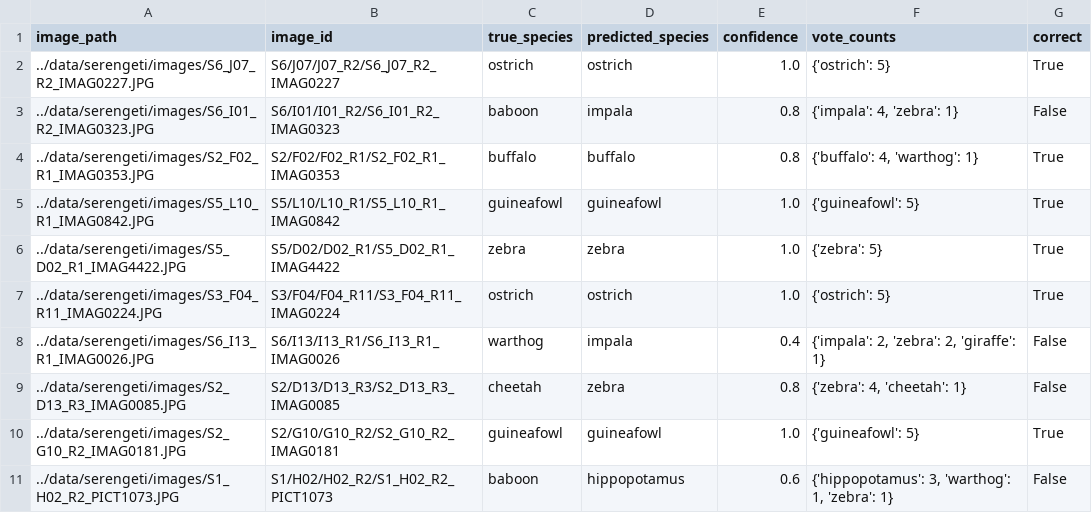
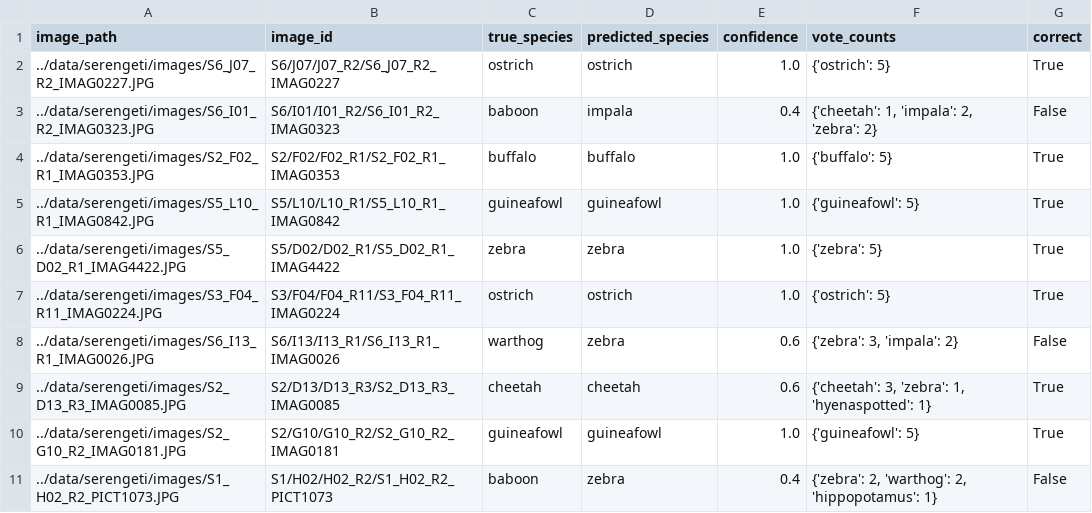
Before and after one commit to LuizAlencar17/WildMatch, a CSV file: data/predictions_test.csv, drawn as a sheet.

Commit message:
Update predictions in predictions_test.csv with new confidence values and species corrections

```diff
--- a/data/predictions_test.csv
+++ b/data/predictions_test.csv
@@ -2,4 +2,4 @@ image_path,image_id,true_species,predicted_species,confidence,vote_counts,correc
 ../data/serengeti/images/S6_J07_R2_IMAG0227.JPG,S6/J07/J07_R2/S6_J07_R2_IMAG0227,ostrich,ostrich,1.0,{'ostrich': 5},True
-../data/serengeti/images/S6_I01_R2_IMAG0323.JPG,S6/I01/I01_R2/S6_I01_R2_IMAG0323,baboon,impala,0.8,"{'impala': 4, 'zebra': 1}",False
-../data/serengeti/images/S2_F02_R1_IMAG0353.JPG,S2/F02/F02_R1/S2_F02_R1_IMAG0353,buffalo,buffalo,0.8,"{'buffalo': 4, 'warthog': 1}",True
+../data/serengeti/images/S6_I01_R2_IMAG0323.JPG,S6/I01/I01_R2/S6_I01_R2_IMAG0323,baboon,impala,0.4,"{'cheetah': 1, 'impala': 2, 'zebra': 2}",False
+../data/serengeti/images/S2_F02_R1_IMAG0353.JPG,S2/F02/F02_R1/S2_F02_R1_IMAG0353,buffalo,buffalo,1.0,{'buffalo': 5},True
 ../data/serengeti/images/S5_L10_R1_IMAG0842.JPG,S5/L10/L10_R1/S5_L10_R1_IMAG0842,guineafowl,guineafowl,1.0,{'guineafowl': 5},True
@@ -7,5 +7,5 @@ image_path,image_id,true_species,predicted_species,confidence,vote_counts,correc
 ../data/serengeti/images/S3_F04_R11_IMAG0224.JPG,S3/F04/F04_R11/S3_F04_R11_IMAG0224,ostrich,ostrich,1.0,{'ostrich': 5},True
-../data/serengeti/images/S6_I13_R1_IMAG0026.JPG,S6/I13/I13_R1/S6_I13_R1_IMAG0026,warthog,impala,0.4,"{'impala': 2, 'zebra': 2, 'giraffe': 1}",False
-../data/serengeti/images/S2_D13_R3_IMAG0085.JPG,S2/D13/D13_R3/S2_D13_R3_IMAG0085,cheetah,zebra,0.8,"{'zebra': 4, 'cheetah': 1}",False
+../data/serengeti/images/S6_I13_R1_IMAG0026.JPG,S6/I13/I13_R1/S6_I13_R1_IMAG0026,warthog,zebra,0.6,"{'zebra': 3, 'impala': 2}",False
+../data/serengeti/images/S2_D13_R3_IMAG0085.JPG,S2/D13/D13_R3/S2_D13_R3_IMAG0085,cheetah,cheetah,0.6,"{'cheetah': 3, 'zebra': 1, 'hyenaspotted': 1}",True
 ../data/serengeti/images/S2_G10_R2_IMAG0181.JPG,S2/G10/G10_R2/S2_G10_R2_IMAG0181,guineafowl,guineafowl,1.0,{'guineafowl': 5},True
-../data/serengeti/images/S1_H02_R2_PICT1073.JPG,S1/H02/H02_R2/S1_H02_R2_PICT1073,baboon,hippopotamus,0.6,"{'hippopotamus': 3, 'warthog': 1, 'zebra': 1}",False
+../data/serengeti/images/S1_H02_R2_PICT1073.JPG,S1/H02/H02_R2/S1_H02_R2_PICT1073,baboon,zebra,0.4,"{'zebra': 2, 'warthog': 2, 'hippopotamus': 1}",False
```
Also changed, not shown: 4 other files.
